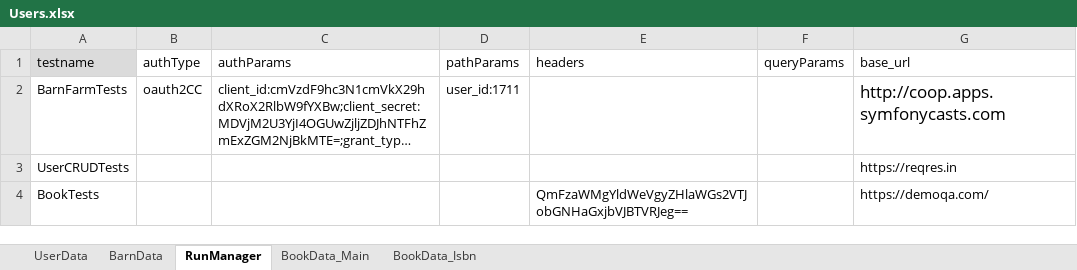
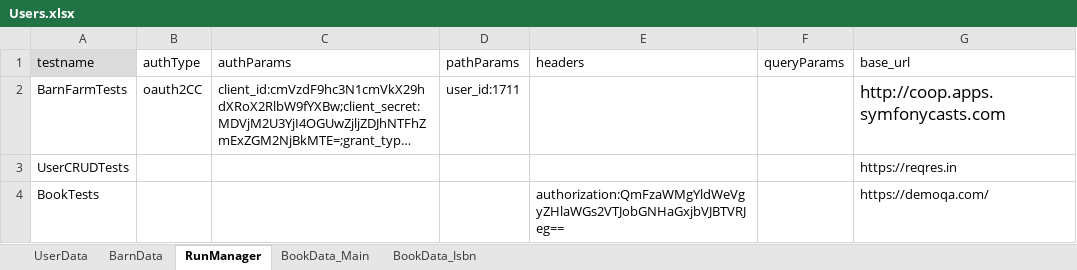
Before and after one commit to apreeti-tw/rest-assured-qa-capability-framework, an Excel workbook: src/main/resources/Users.xlsx, sheet RunManager, drawn as a sheet; long unchanged cells end in …; values as stored, in another font and other column widths than the file's, no borders; the diff names each change by its address in the sheet, - before the commit and + after, or states it on an @@ line.

Commit message:
Encrypt basic auth data | Move header initialization to BeforeMethod

```diff
--- a/src/main/resources/Users.xlsx (sheet RunManager)
+++ b/src/main/resources/Users.xlsx (sheet RunManager)
-E4 (headers): QmFzaWMgYldWeVgyZHlaWGs2VTJobGNHaGxjbVJBTVRJeg==
+E4 (headers): authorization:QmFzaWMgYldWeVgyZHlaWGs2VTJobGNHaGxjbVJBTVRJeg==
```
Also changed, not shown: 3 other files.
